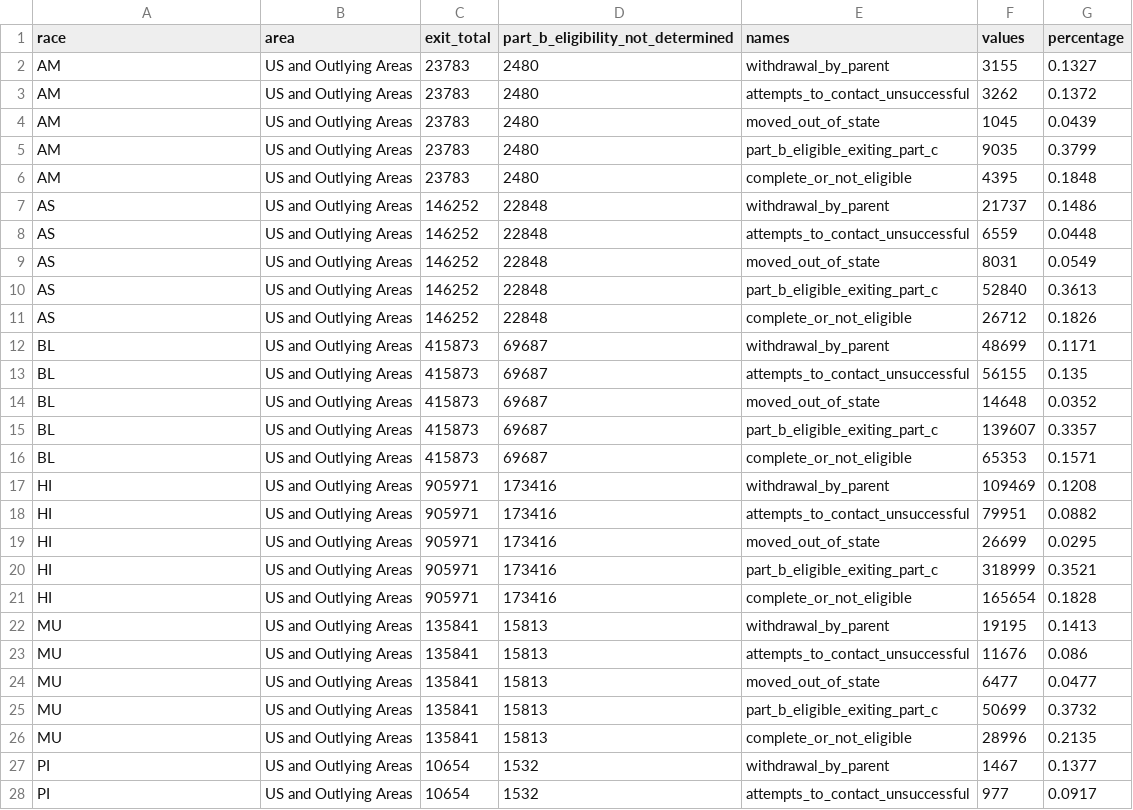
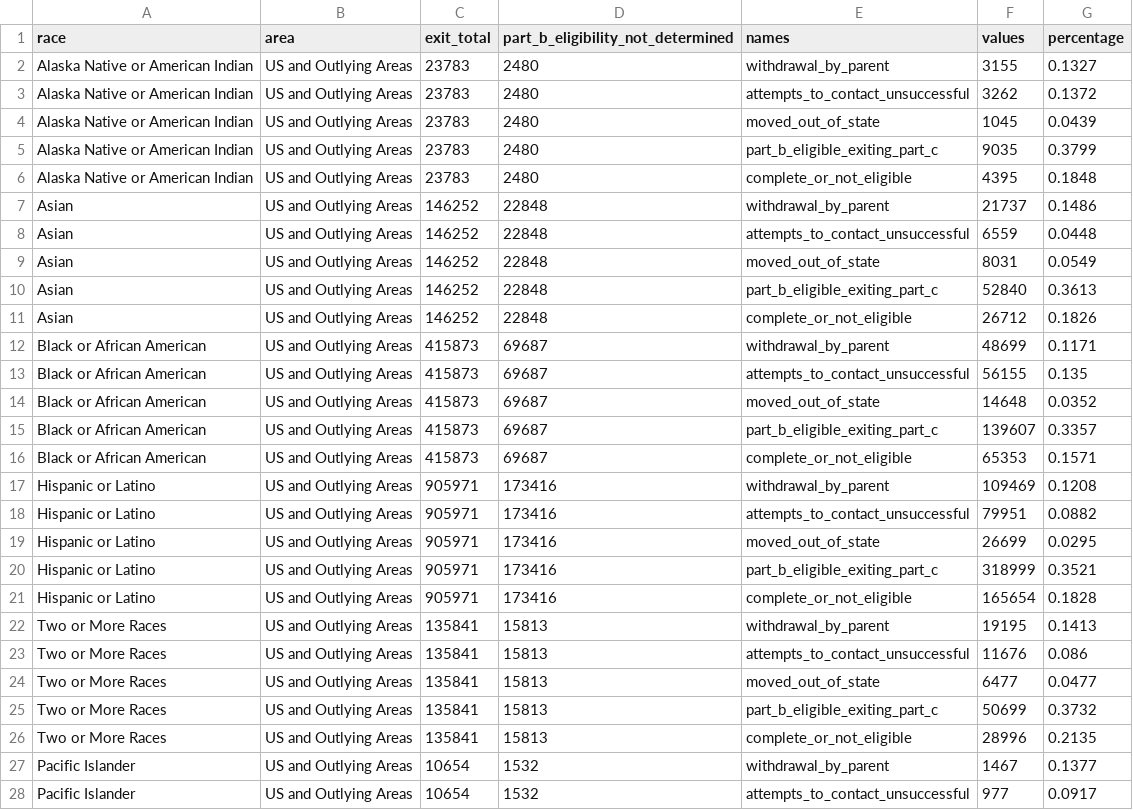
Before and after one commit to maihata/EDLD652_Diss, a CSV file: Data/us_data_long.csv, drawn as a sheet; only a part is shown; the diff covers the shown part only.

Commit message:
Moving v2_race codes to other files, made 4_plots_cc.qmd

```diff
--- a/Data/us_data_long.csv
+++ b/Data/us_data_long.csv
@@ -1,28 +1,28 @@
 "race","area","exit_total","part_b_eligibility_not_determined","names","values","percentage"
-"AM","US and Outlying Areas",23783,2480,"withdrawal_by_parent",3155,0.1327
-"AM","US and Outlying Areas",23783,2480,"attempts_to_contact_unsuccessful",3262,0.1372
-"AM","US and Outlying Areas",23783,2480,"moved_out_of_state",1045,0.0439
-"AM","US and Outlying Areas",23783,2480,"part_b_eligible_exiting_part_c",9035,0.3799
-"AM","US and Outlying Areas",23783,2480,"complete_or_not_eligible",4395,0.1848
-"AS","US and Outlying Areas",146252,22848,"withdrawal_by_parent",21737,0.1486
-"AS","US and Outlying Areas",146252,22848,"attempts_to_contact_unsuccessful",6559,0.0448
-"AS","US and Outlying Areas",146252,22848,"moved_out_of_state",8031,0.0549
-"AS","US and Outlying Areas",146252,22848,"part_b_eligible_exiting_part_c",52840,0.3613
-"AS","US and Outlying Areas",146252,22848,"complete_or_not_eligible",26712,0.1826
-"BL","US and Outlying Areas",415873,69687,"withdrawal_by_parent",48699,0.1171
-"BL","US and Outlying Areas",415873,69687,"attempts_to_contact_unsuccessful",56155,0.135
-"BL","US and Outlying Areas",415873,69687,"moved_out_of_state",14648,0.0352
-"BL","US and Outlying Areas",415873,69687,"part_b_eligible_exiting_part_c",139607,0.3357
-"BL","US and Outlying Areas",415873,69687,"complete_or_not_eligible",65353,0.1571
-"HI","US and Outlying Areas",905971,173416,"withdrawal_by_parent",109469,0.1208
-"HI","US and Outlying Areas",905971,173416,"attempts_to_contact_unsuccessful",79951,0.0882
-"HI","US and Outlying Areas",905971,173416,"moved_out_of_state",26699,0.0295
-"HI","US and Outlying Areas",905971,173416,"part_b_eligible_exiting_part_c",318999,0.3521
-"HI","US and Outlying Areas",905971,173416,"complete_or_not_eligible",165654,0.1828
-"MU","US and Outlying Areas",135841,15813,"withdrawal_by_parent",19195,0.1413
-"MU","US and Outlying Areas",135841,15813,"attempts_to_contact_unsuccessful",11676,0.086
-"MU","US and Outlying Areas",135841,15813,"moved_out_of_state",6477,0.0477
-"MU","US and Outlying Areas",135841,15813,"part_b_eligible_exiting_part_c",50699,0.3732
-"MU","US and Outlying Areas",135841,15813,"complete_or_not_eligible",28996,0.2135
-"PI","US and Outlying Areas",10654,1532,"withdrawal_by_parent",1467,0.1377
-"PI","US and Outlying Areas",10654,1532,"attempts_to_contact_unsuccessful",977,0.0917
+"Alaska Native or American Indian","US and Outlying Areas",23783,2480,"withdrawal_by_parent",3155,0.1327
+"Alaska Native or American Indian","US and Outlying Areas",23783,2480,"attempts_to_contact_unsuccessful",3262,0.1372
+"Alaska Native or American Indian","US and Outlying Areas",23783,2480,"moved_out_of_state",1045,0.0439
+"Alaska Native or American Indian","US and Outlying Areas",23783,2480,"part_b_eligible_exiting_part_c",9035,0.3799
+"Alaska Native or American Indian","US and Outlying Areas",23783,2480,"complete_or_not_eligible",4395,0.1848
+"Asian","US and Outlying Areas",146252,22848,"withdrawal_by_parent",21737,0.1486
+"Asian","US and Outlying Areas",146252,22848,"attempts_to_contact_unsuccessful",6559,0.0448
+"Asian","US and Outlying Areas",146252,22848,"moved_out_of_state",8031,0.0549
+"Asian","US and Outlying Areas",146252,22848,"part_b_eligible_exiting_part_c",52840,0.3613
+"Asian","US and Outlying Areas",146252,22848,"complete_or_not_eligible",26712,0.1826
+"Black or African American","US and Outlying Areas",415873,69687,"withdrawal_by_parent",48699,0.1171
+"Black or African American","US and Outlying Areas",415873,69687,"attempts_to_contact_unsuccessful",56155,0.135
+"Black or African American","US and Outlying Areas",415873,69687,"moved_out_of_state",14648,0.0352
+"Black or African American","US and Outlying Areas",415873,69687,"part_b_eligible_exiting_part_c",139607,0.3357
+"Black or African American","US and Outlying Areas",415873,69687,"complete_or_not_eligible",65353,0.1571
+"Hispanic or Latino","US and Outlying Areas",905971,173416,"withdrawal_by_parent",109469,0.1208
+"Hispanic or Latino","US and Outlying Areas",905971,173416,"attempts_to_contact_unsuccessful",79951,0.0882
+"Hispanic or Latino","US and Outlying Areas",905971,173416,"moved_out_of_state",26699,0.0295
+"Hispanic or Latino","US and Outlying Areas",905971,173416,"part_b_eligible_exiting_part_c",318999,0.3521
+"Hispanic or Latino","US and Outlying Areas",905971,173416,"complete_or_not_eligible",165654,0.1828
+"Two or More Races","US and Outlying Areas",135841,15813,"withdrawal_by_parent",19195,0.1413
+"Two or More Races","US and Outlying Areas",135841,15813,"attempts_to_contact_unsuccessful",11676,0.086
+"Two or More Races","US and Outlying Areas",135841,15813,"moved_out_of_state",6477,0.0477
+"Two or More Races","US and Outlying Areas",135841,15813,"part_b_eligible_exiting_part_c",50699,0.3732
+"Two or More Races","US and Outlying Areas",135841,15813,"complete_or_not_eligible",28996,0.2135
+"Pacific Islander","US and Outlying Areas",10654,1532,"withdrawal_by_parent",1467,0.1377
+"Pacific Islander","US and Outlying Areas",10654,1532,"attempts_to_contact_unsuccessful",977,0.0917
```
Also changed, not shown: 8 edited cells elsewhere in this file, Data/race_us.csv, Data/race_us_chart.csv, 23 other files.
